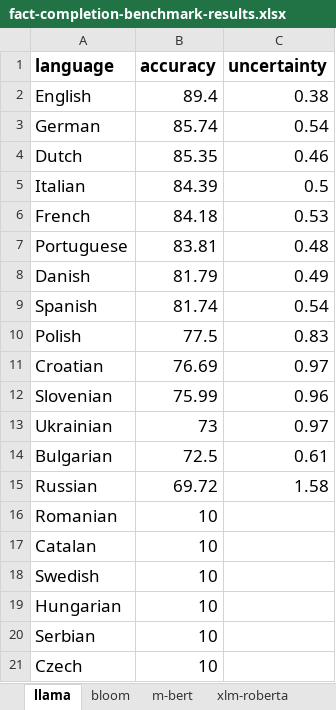
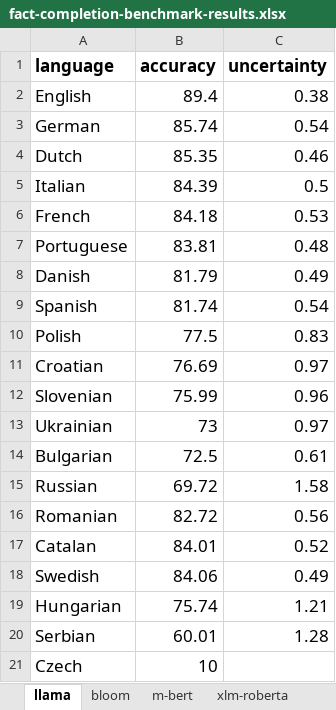
Before and after one commit to daniel-furman/polyglot-or-not, an Excel workbook: notebooks/viz/fact-completion-benchmark-results.xlsx, sheet llama, drawn as a sheet; values as stored, in another font and other column widths than the file's, no borders; charts and pictures not drawn; the diff names each change by its address in the sheet, - before the commit and + after, or states it on an @@ line.

Commit message:
viz updates, three more langs added for llama

```diff
--- a/notebooks/viz/fact-completion-benchmark-results.xlsx (sheet llama)
+++ b/notebooks/viz/fact-completion-benchmark-results.xlsx (sheet llama)
-B16 (accuracy): 10
+B16 (accuracy): 82.72
-C16 (uncertainty): (empty)
+C16 (uncertainty): 0.56
-B17 (accuracy): 10
+B17 (accuracy): 84.01
-C17 (uncertainty): (empty)
+C17 (uncertainty): 0.52
-B18 (accuracy): 10
+B18 (accuracy): 84.06
-C18 (uncertainty): (empty)
+C18 (uncertainty): 0.49
-B19 (accuracy): 10
+B19 (accuracy): 75.74
-C19 (uncertainty): (empty)
+C19 (uncertainty): 1.21
-B20 (accuracy): 10
+B20 (accuracy): 60.01
-C20 (uncertainty): (empty)
+C20 (uncertainty): 1.28
```
Also changed, not shown: 6 other files.
